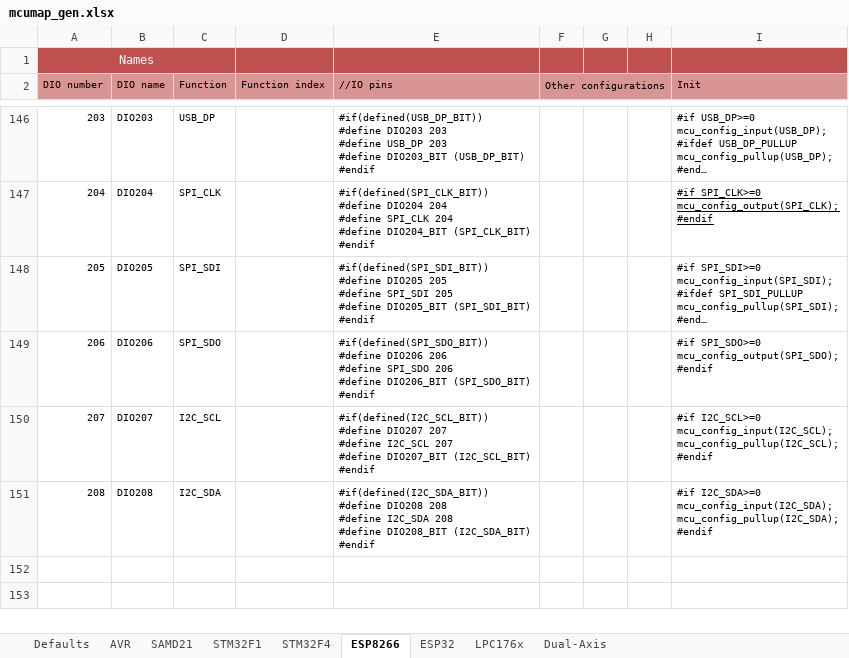
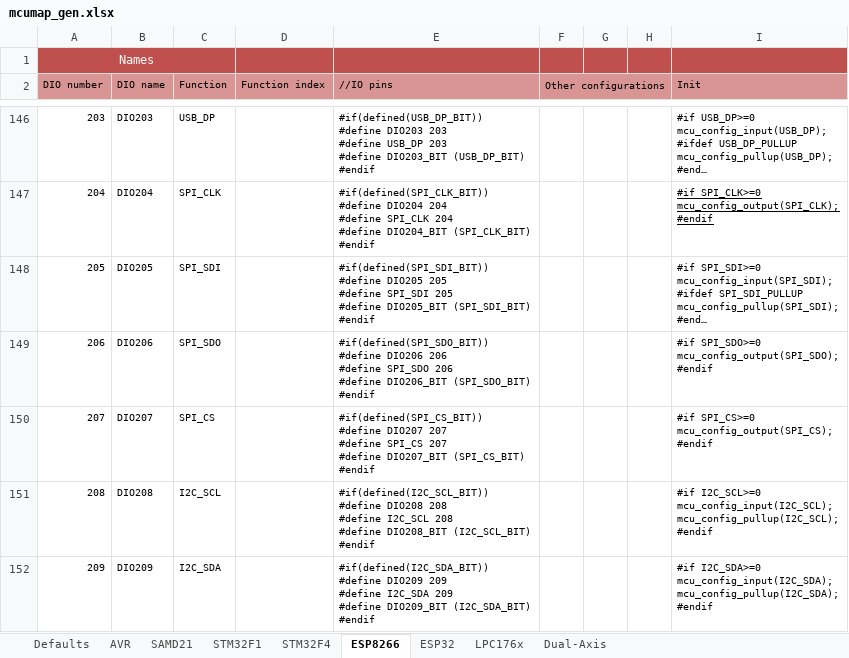
Before and after one commit to Paciente8159/uCNC, an Excel workbook: docs/mcumap_gen.xlsx, sheet ESP8266, drawn as a sheet; only a part is shown, gaps mark what is left out; long unchanged cells end in …; values as stored, in another font and other column widths than the file's, no borders; ↵ is a line break in a cell; the diff names each change by its address in the sheet, - before the commit and + after, or states it on an @@ line.

```diff
--- a/docs/mcumap_gen.xlsx (sheet ESP8266)
+++ b/docs/mcumap_gen.xlsx (sheet ESP8266)
-C150 (Function): I2C_SCL
+C150 (Function): SPI_CS
-E150 (//IO pins): #if(defined(I2C_SCL_BIT)) ↵ #define DIO207 207 ↵ #define I2C_SCL 207 ↵ #define DIO207_BIT (I2C_SCL_BIT) ↵ #endif
+E150 (//IO pins): #if(defined(SPI_CS_BIT)) ↵ #define DIO207 207 ↵ #define SPI_CS 207 ↵ #define DIO207_BIT (SPI_CS_BIT) ↵ #endif
-I150 (Init): #if I2C_SCL>=0 ↵ mcu_config_input(I2C_SCL); ↵ mcu_config_pullup(I2C_SCL); ↵ #endif
+I150 (Init): #if SPI_CS>=0 ↵ mcu_config_output(SPI_CS); ↵ #endif
-C151 (Function): I2C_SDA
+C151 (Function): I2C_SCL
-E151 (//IO pins): #if(defined(I2C_SDA_BIT)) ↵ #define DIO208 208 ↵ #define I2C_SDA 208 ↵ #define DIO208_BIT (I2C_SDA_BIT) ↵ #endif
+E151 (//IO pins): #if(defined(I2C_SCL_BIT)) ↵ #define DIO208 208 ↵ #define I2C_SCL 208 ↵ #define DIO208_BIT (I2C_SCL_BIT) ↵ #endif
-I151 (Init): #if I2C_SDA>=0 ↵ mcu_config_input(I2C_SDA); ↵ mcu_config_pullup(I2C_SDA); ↵ #endif
+I151 (Init): #if I2C_SCL>=0 ↵ mcu_config_input(I2C_SCL); ↵ mcu_config_pullup(I2C_SCL); ↵ #endif
+row 152: 209 | DIO209 | I2C_SDA |  | #if(defined(I2C_SDA_BIT)) ↵ #define DIO209 209 ↵ #define I2C_SDA 209 ↵ #define DIO209_BIT (I2C_SDA_BIT) ↵ #endif |  |  |  | #if I2C_SDA>=0 ↵ mcu_config_input(I2C_SDA); ↵ mcu_config_pullup(I2C_SDA); ↵ #endif
```
Also changed, not shown: sheet LPC176x, sheet Defaults, sheet AVR, sheet STM32F1, sheet ESP32, sheet SAMD21, 1 more sheet, formulas that keep their value, 2 other files.
